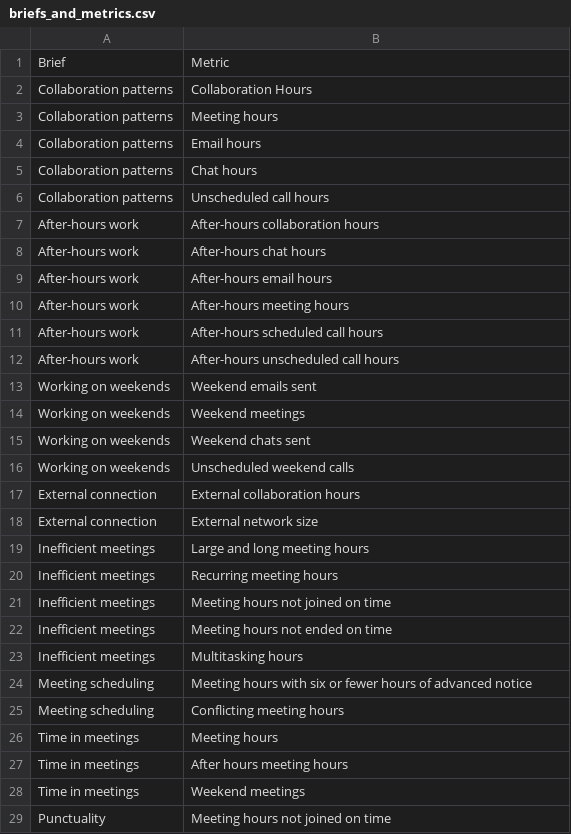
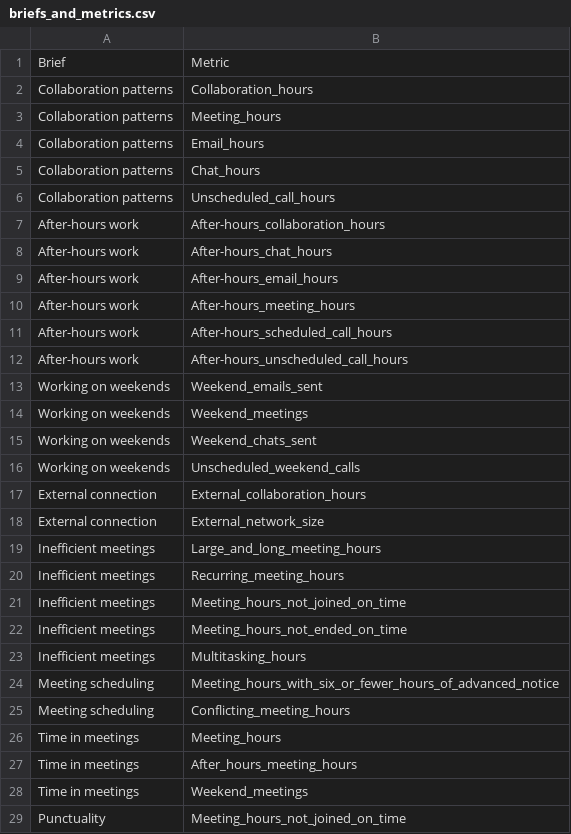
Before and after one commit to microsoft/vivainsights-py, a CSV file: vivainsights/data/briefs_and_metrics.csv, drawn as a sheet; only a part is shown; the diff covers the shown part only.

Commit message:
fix: format with briefs and metrics

```diff
--- a/vivainsights/data/briefs_and_metrics.csv
+++ b/vivainsights/data/briefs_and_metrics.csv
@@ -1,29 +1,29 @@
 Brief,Metric
-Collaboration patterns,Collaboration Hours
-Collaboration patterns,Meeting hours
-Collaboration patterns,Email hours
-Collaboration patterns,Chat hours
-Collaboration patterns,Unscheduled call hours
-After-hours work,After-hours collaboration hours
-After-hours work,After-hours chat hours
-After-hours work,After-hours email hours
-After-hours work,After-hours meeting hours
-After-hours work,After-hours scheduled call hours
-After-hours work,After-hours unscheduled call hours
-Working on weekends,Weekend emails sent
-Working on weekends,Weekend meetings
-Working on weekends,Weekend chats sent
-Working on weekends,Unscheduled weekend calls
-External connection,External collaboration hours
-External connection,External network size
-Inefficient meetings,Large and long meeting hours
-Inefficient meetings,Recurring meeting hours
-Inefficient meetings,Meeting hours not joined on time
-Inefficient meetings,Meeting hours not ended on time
-Inefficient meetings,Multitasking hours
-Meeting scheduling,Meeting hours with six or fewer hours of advanced notice
-Meeting scheduling,Conflicting meeting hours
-Time in meetings,Meeting hours
-Time in meetings,After hours meeting hours
-Time in meetings,Weekend meetings
-Punctuality,Meeting hours not joined on time
+Collaboration patterns,Collaboration_hours
+Collaboration patterns,Meeting_hours
+Collaboration patterns,Email_hours
+Collaboration patterns,Chat_hours
+Collaboration patterns,Unscheduled_call_hours
+After-hours work,After-hours_collaboration_hours
+After-hours work,After-hours_chat_hours
+After-hours work,After-hours_email_hours
+After-hours work,After-hours_meeting_hours
+After-hours work,After-hours_scheduled_call_hours
+After-hours work,After-hours_unscheduled_call_hours
+Working on weekends,Weekend_emails_sent
+Working on weekends,Weekend_meetings
+Working on weekends,Weekend_chats_sent
+Working on weekends,Unscheduled_weekend_calls
+External connection,External_collaboration_hours
+External connection,External_network_size
+Inefficient meetings,Large_and_long_meeting_hours
+Inefficient meetings,Recurring_meeting_hours
+Inefficient meetings,Meeting_hours_not_joined_on_time
+Inefficient meetings,Meeting_hours_not_ended_on_time
+Inefficient meetings,Multitasking_hours
+Meeting scheduling,Meeting_hours_with_six_or_fewer_hours_of_advanced_notice
+Meeting scheduling,Conflicting_meeting_hours
+Time in meetings,Meeting_hours
+Time in meetings,After_hours_meeting_hours
+Time in meetings,Weekend_meetings
+Punctuality,Meeting_hours_not_joined_on_time
```
Also changed, not shown: 45 edited cells elsewhere in this file.
